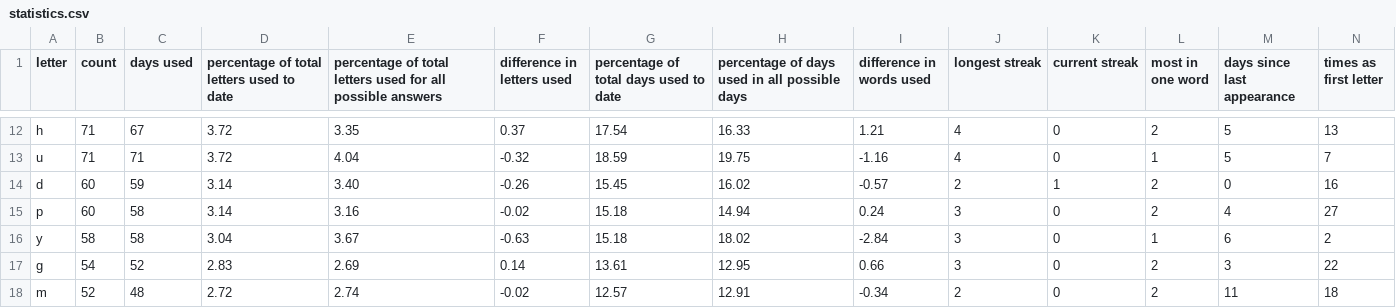
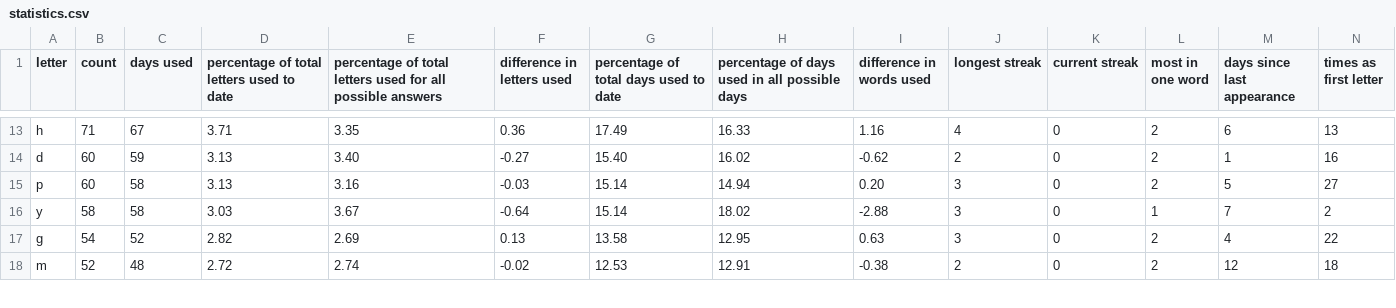
Before and after one commit to eagerterrier/previous-wordle-words, a CSV file: statistics.csv, drawn as a sheet; only a part is shown, gaps mark what is left out; removed rows and columns are numbered as before the commit, all else as after; rows hold the shown columns only; the diff covers the shown part only; the diff names each change by its address in the sheet, - before the commit and + after, or states it on an @@ line.

```diff
--- a/statistics.csv
+++ b/statistics.csv
-D13: 3.72
+D13: 3.71
-F13 (difference in letters used): 0.37
+F13 (difference in letters used): 0.36
-G13: 17.54
+G13: 17.49
-I13 (difference in words used): 1.21
+I13 (difference in words used): 1.16
-M13 (days since last appearance): 5
+M13 (days since last appearance): 6
-row 13: u | 71 | 71 | 3.72 | 4.04 | -0.32 | 18.59 | 19.75 | -1.16 | 4 | 0 | 1 | 5 | 7
-D14:D15: 3.14
+D14:D15: 3.13
-F14 (difference in letters used): -0.26
+F14 (difference in letters used): -0.27
-G14: 15.45
+G14: 15.40
-I14 (difference in words used): -0.57
+I14 (difference in words used): -0.62
-K14 (current streak): 1
+K14 (current streak): 0
-M14 (days since last appearance): 0
+M14 (days since last appearance): 1
-F15 (difference in letters used): -0.02
+F15 (difference in letters used): -0.03
-G15:G16: 15.18
+G15:G16: 15.14
-I15 (difference in words used): 0.24
+I15 (difference in words used): 0.20
-M15 (days since last appearance): 4
+M15 (days since last appearance): 5
-D16: 3.04
+D16: 3.03
-F16 (difference in letters used): -0.63
+F16 (difference in letters used): -0.64
-I16 (difference in words used): -2.84
+I16 (difference in words used): -2.88
-M16 (days since last appearance): 6
+M16 (days since last appearance): 7
-D17: 2.83
+D17: 2.82
-F17 (difference in letters used): 0.14
+F17 (difference in letters used): 0.13
-G17: 13.61
+G17: 13.58
-I17 (difference in words used): 0.66
+I17 (difference in words used): 0.63
-M17 (days since last appearance): 3
+M17 (days since last appearance): 4
-G18: 12.57
+G18: 12.53
-I18 (difference in words used): -0.34
+I18 (difference in words used): -0.38
-M18 (days since last appearance): 11
+M18 (days since last appearance): 12
```
Also changed, not shown: 1 added row and 88 edited cells elsewhere in this file, racingchart.csv, 2 other files.
